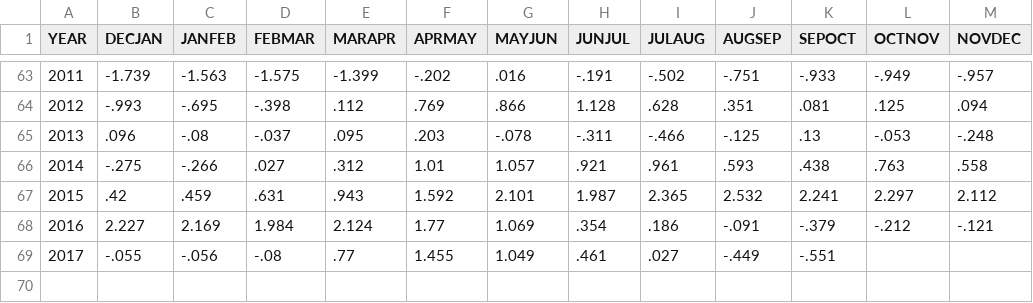
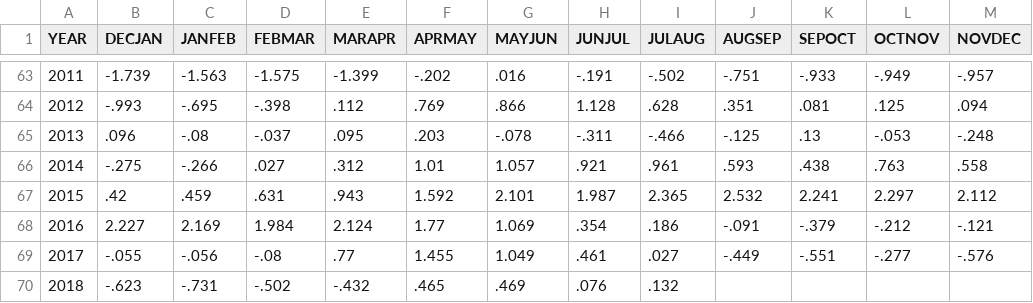
Before and after one commit to UARENForecasting/precip-d3, a CSV file: data/mei.csv, drawn as a sheet; only a part is shown, gaps mark what is left out.

```diff
--- a/data/mei.csv
+++ b/data/mei.csv
@@ -68,2 +68,3 @@ YEAR,DECJAN,JANFEB,FEBMAR,MARAPR,APRMAY,MAYJUN,JUNJUL,JULAUG,AUGSEP,SEPOCT,OCTNO
 2016,2.227,2.169,1.984,2.124,1.77,1.069,.354,.186,-.091,-.379,-.212,-.121
-2017,-.055,-.056,-.08,.77,1.455,1.049,.461,.027,-.449,-.551
+2017,-.055,-.056,-.08,.77,1.455,1.049,.461,.027,-.449,-.551,-.277,-.576
+2018,-.623,-.731,-.502,-.432,.465,.469,.076,.132
```
Also changed, not shown: data/oni.csv, data/pdo.csv, 1 other file.
